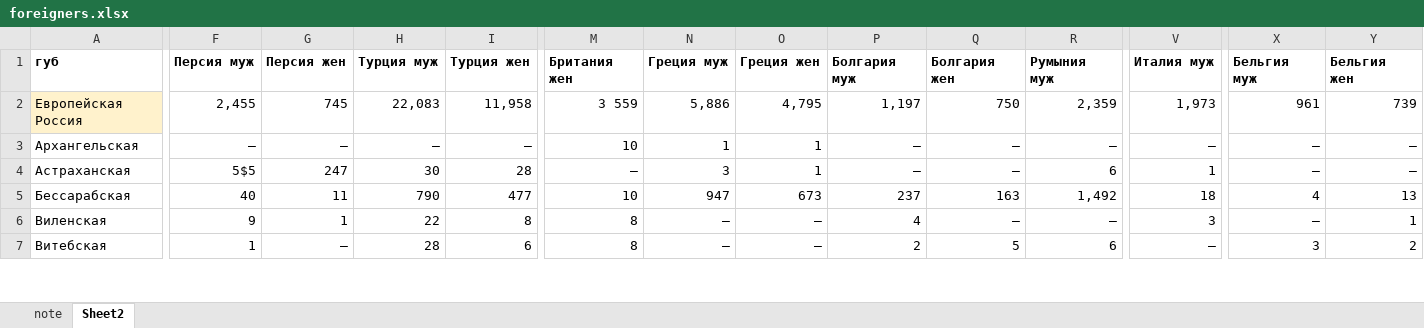
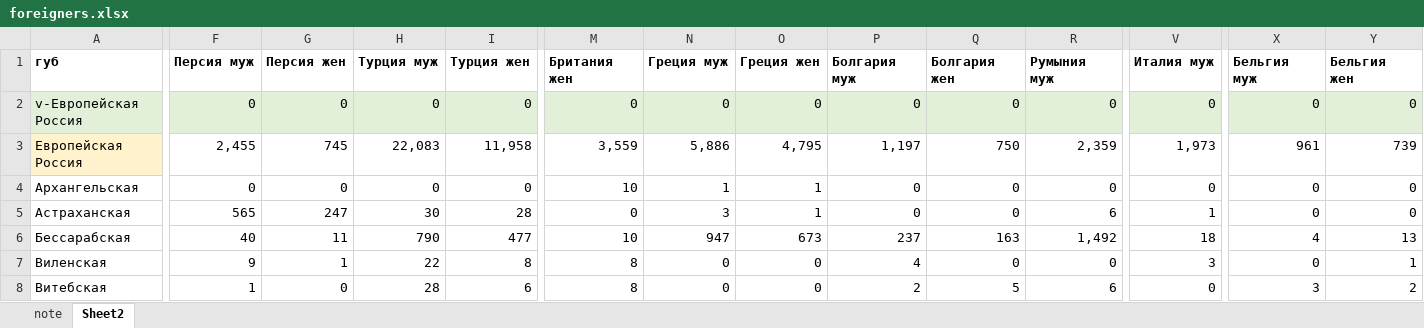
Before and after one commit to oboguev/RTSS, an Excel workbook: rtss-pre1917/src/main/resources/census-1897/foreigners.xlsx, sheet Sheet2, drawn as a sheet; only a part is shown, gaps mark what is left out; values as stored, in another font and other column widths than the file's, no borders; addresses are those after the commit; rows hold the shown columns only; the diff covers the shown part only; the diff names each change by its address in the sheet, - before the commit and + after, or states it on an @@ line.

Commit message:
misc

```diff
--- a/rtss-pre1917/src/main/resources/census-1897/foreigners.xlsx (sheet Sheet2)
+++ b/rtss-pre1917/src/main/resources/census-1897/foreigners.xlsx (sheet Sheet2)
+row 2: v-Европейская Россия | 0 | 0 | 0 | 0 | 0 | 0 | 0 | 0 | 0 | 0 | 0 | 0 | 0
-M3 (Британия жен): 3 559
+M3 (Британия жен): 3,559
-F4 (Персия муж): —
+F4 (Персия муж): 0
-G4 (Персия жен): —
+G4 (Персия жен): 0
-H4 (Турция муж): —
+H4 (Турция муж): 0
-I4 (Турция жен): —
+I4 (Турция жен): 0
-P4:P5 (Болгария муж): —
+P4:P5 (Болгария муж): 0
-Q4:Q5 (Болгария жен): —
+Q4:Q5 (Болгария жен): 0
-R4 (Румыния муж): —
+R4 (Румыния муж): 0
-V4 (Италия муж): —
+V4 (Италия муж): 0
-X4:X5 (Бельгия муж): —
+X4:X5 (Бельгия муж): 0
-Y4:Y5 (Бельгия жен): —
+Y4:Y5 (Бельгия жен): 0
-F5 (Персия муж): 5$5
+F5 (Персия муж): 565
-M5 (Британия жен): —
+M5 (Британия жен): 0
-N7:N8 (Греция муж): —
+N7:N8 (Греция муж): 0
-O7:O8 (Греция жен): —
+O7:O8 (Греция жен): 0
-Q7 (Болгария жен): —
+Q7 (Болгария жен): 0
-R7 (Румыния муж): —
+R7 (Румыния муж): 0
-X7 (Бельгия муж): —
+X7 (Бельгия муж): 0
-G8 (Персия жен): —
+G8 (Персия жен): 0
-V8 (Италия муж): —
+V8 (Италия муж): 0
```
Also changed, not shown: 4 added rows and 604 edited cells elsewhere in this sheet.
